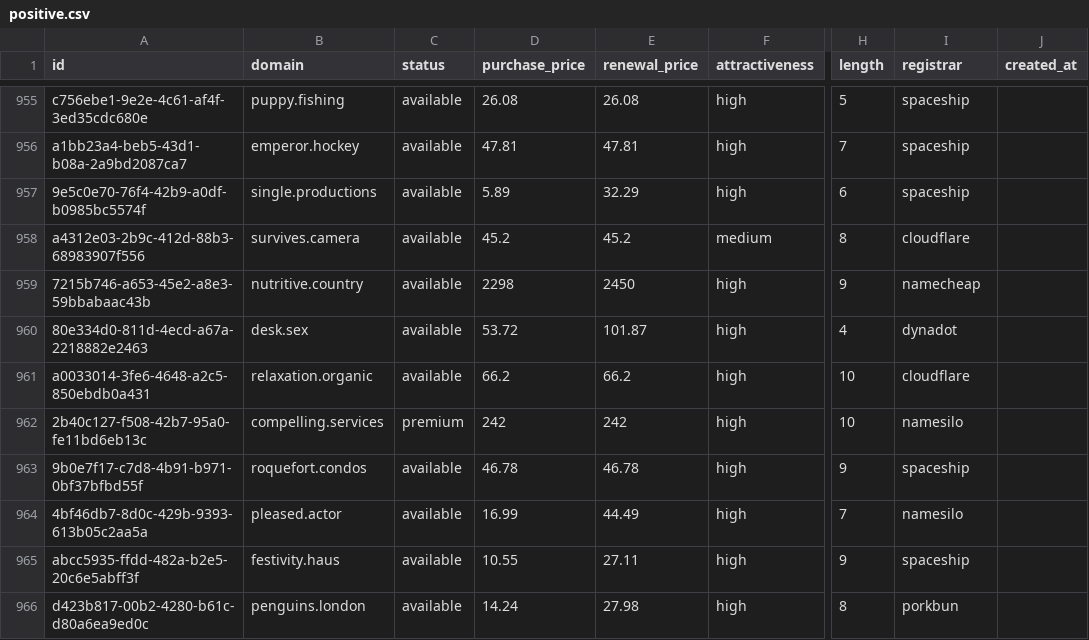
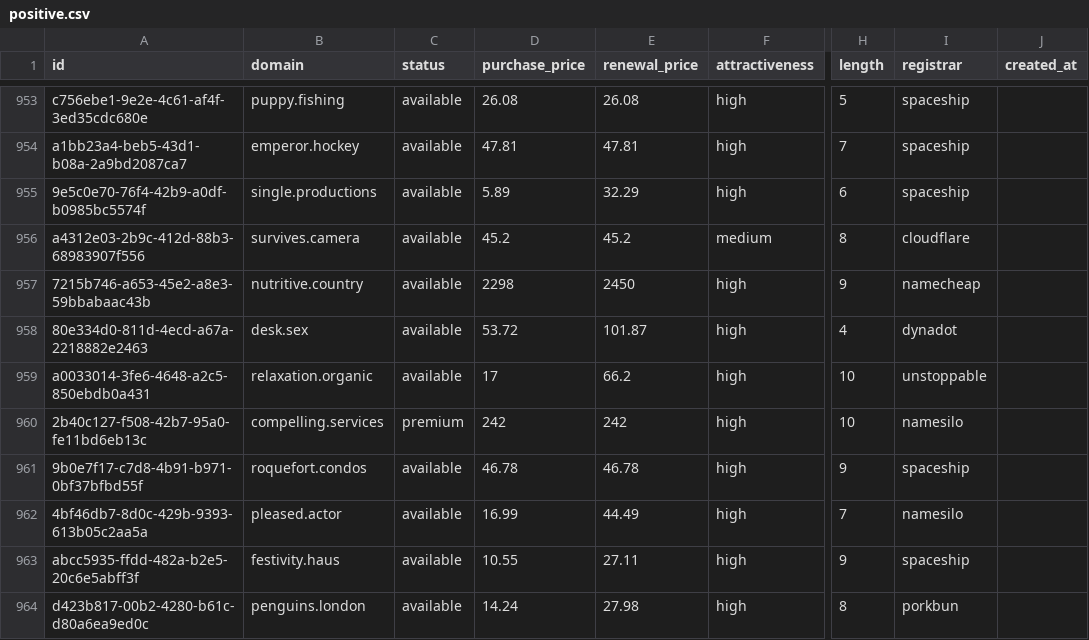
Before and after one commit to UniqueDomains/positive-oneword-domains, a CSV file: positive.csv, drawn as a sheet; only a part is shown, gaps mark what is left out; addresses are those after the commit; the diff covers the shown part only; the diff names each change by its address in the sheet, - before the commit and + after, or states it on an @@ line.

```diff
--- a/positive.csv
+++ b/positive.csv
-D959 (purchase_price): 66.2
+D959 (purchase_price): 17
-I959 (registrar): cloudflare
+I959 (registrar): unstoppable
```
Also changed, not shown: 2 added rows, 2 removed rows and 6 edited cells elsewhere in this file, 5 other files.
